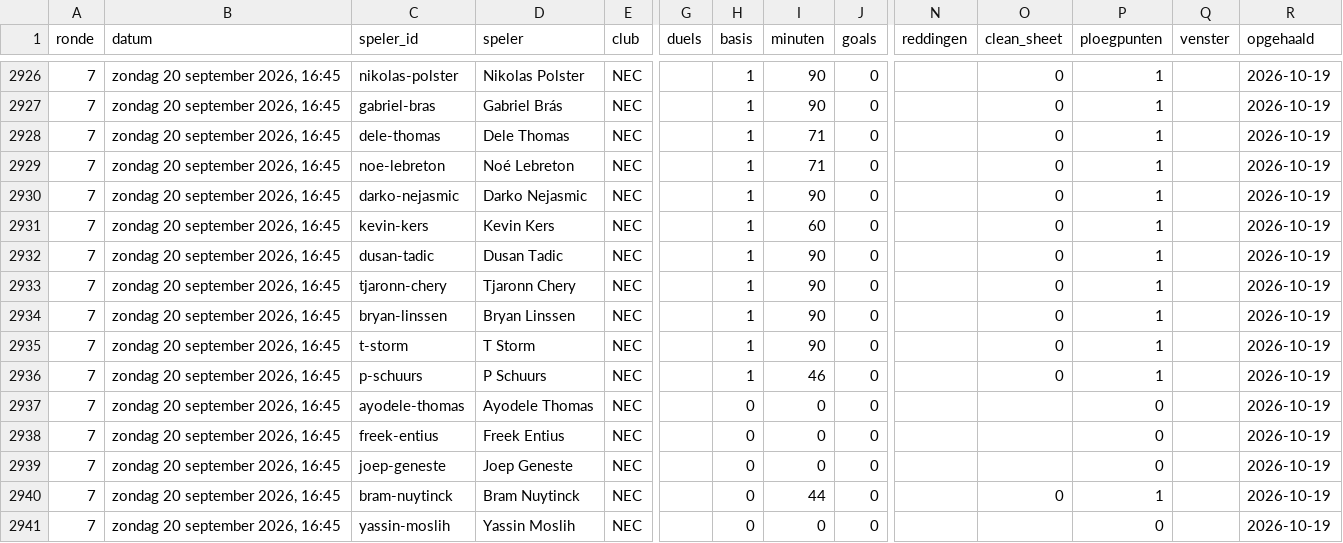
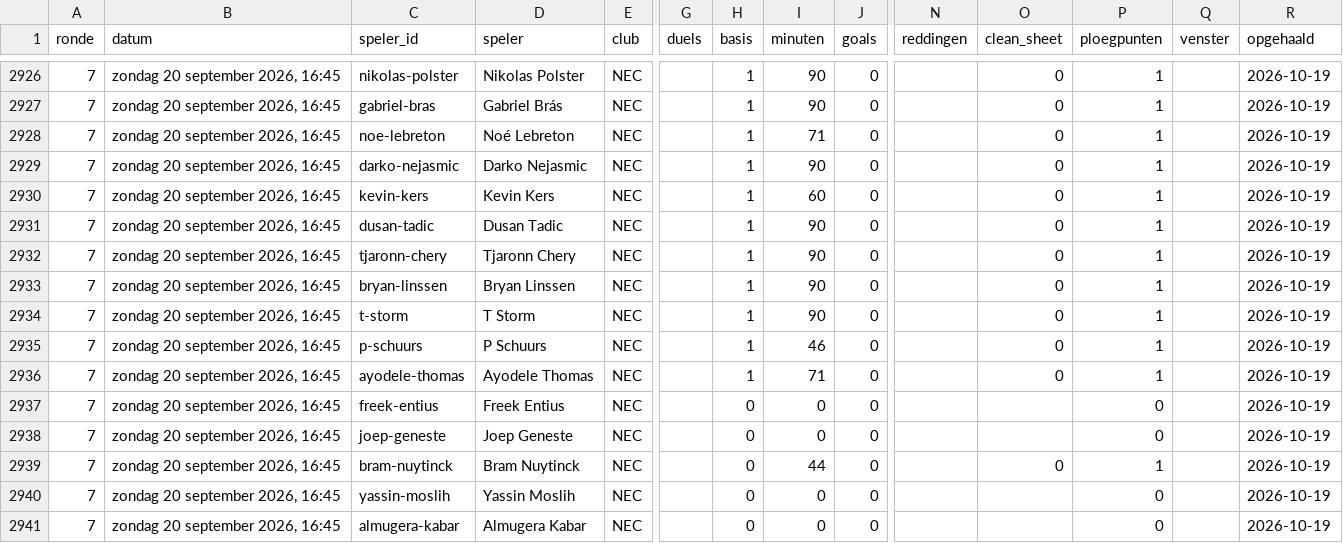
Before and after one commit to tajschneider/eredivisie-data-cvhj2027, a CSV file: spelers.csv, drawn as a sheet; only a part is shown, gaps mark what is left out; the shorter side is filled out with more unchanged rows; removed rows and columns are numbered as before the commit, all else as after; rows hold the shown columns only; the diff names each change by its address in the sheet, - before the commit and + after, or states it on an @@ line.

```diff
--- a/spelers.csv
+++ b/spelers.csv
-row 2928: 7 | zondag 20 september 2026, 16:45 | dele-thomas | Dele Thomas | NEC |  | 1 | 71 | 0 |  | 0 | 1 |  | 2026-10-19
-H2936 (basis): 0
+H2936 (basis): 1
-I2936 (minuten): 0
+I2936 (minuten): 71
-O2936 (clean_sheet): (empty)
+O2936 (clean_sheet): 0
-P2936 (ploegpunten): 0
+P2936 (ploegpunten): 1
```
Also changed, not shown: 2 other files.
